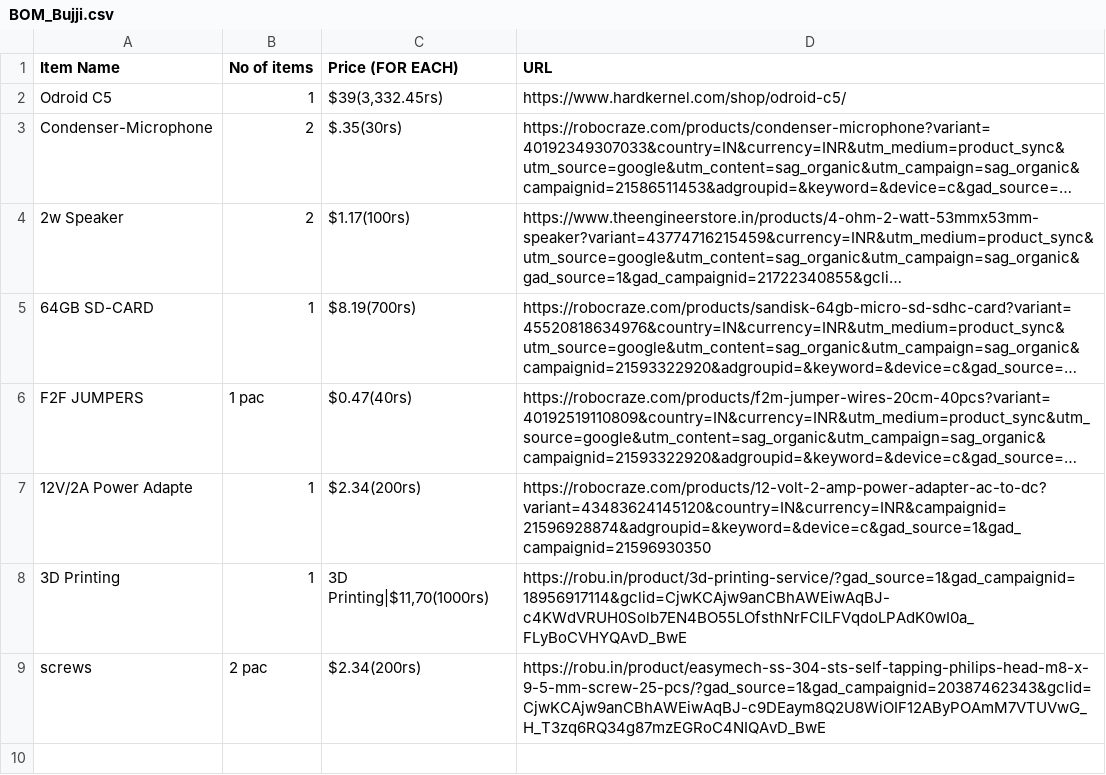
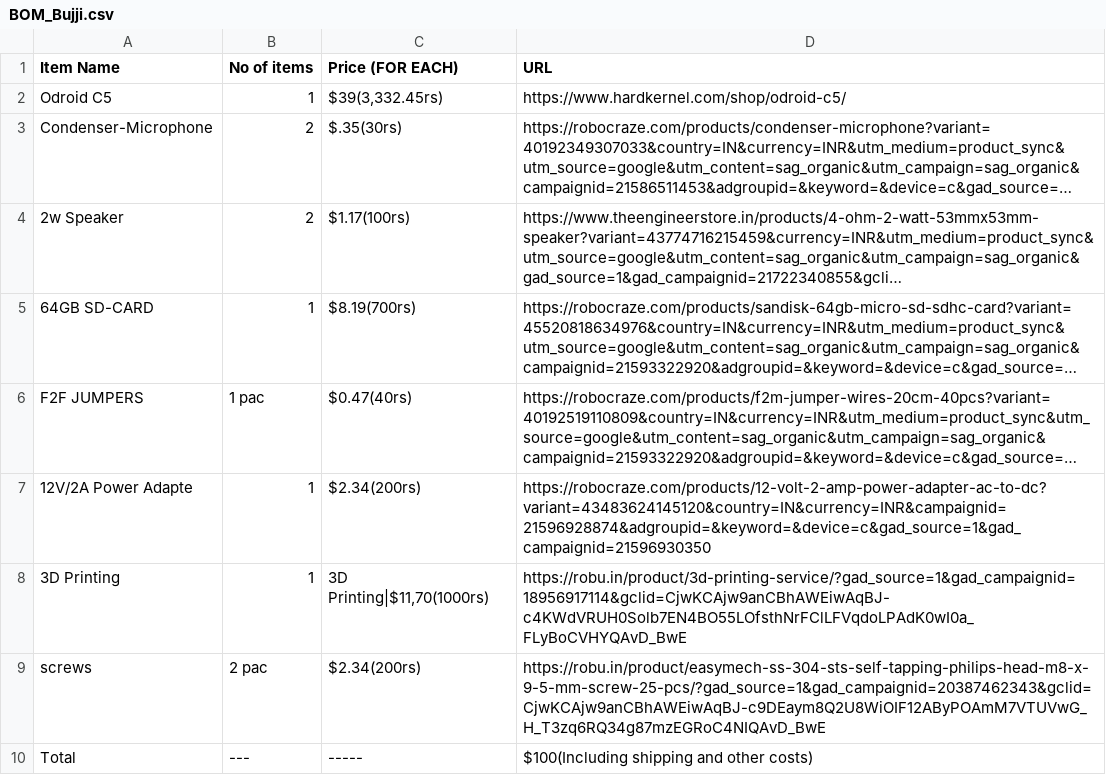
Before and after one commit to MithilSaiReddy/bujji_2025, a CSV file: BOM_Bujji.csv, drawn as a sheet; long unchanged cells end in …; the diff names each change by its address in the sheet, - before the commit and + after, or states it on an @@ line.

Commit message:
Update BOM_Bujji.csv

```diff
--- a/BOM_Bujji.csv
+++ b/BOM_Bujji.csv
+row 10: Total | --- | ----- | $100(Including shipping and other costs)
```
